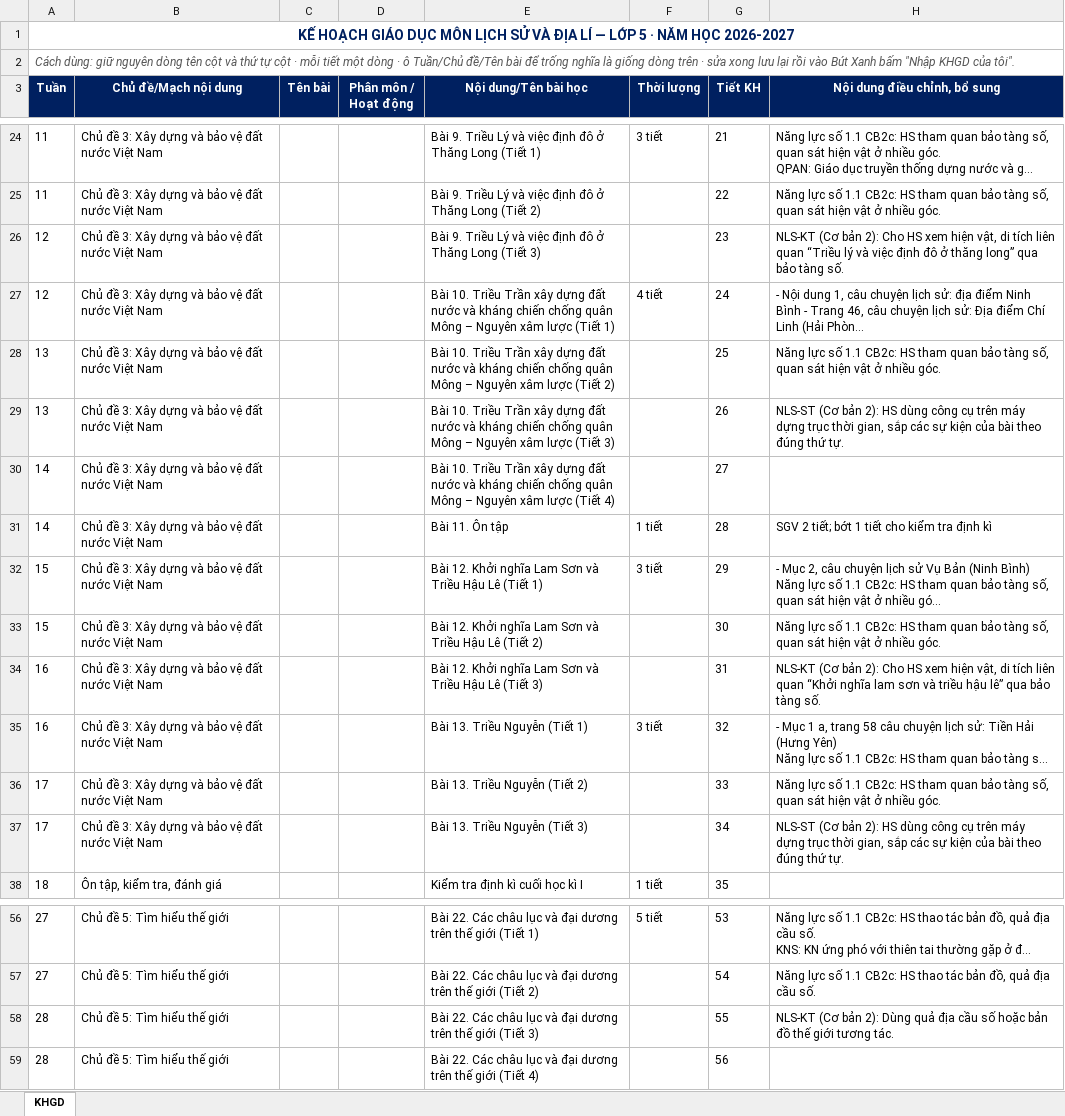
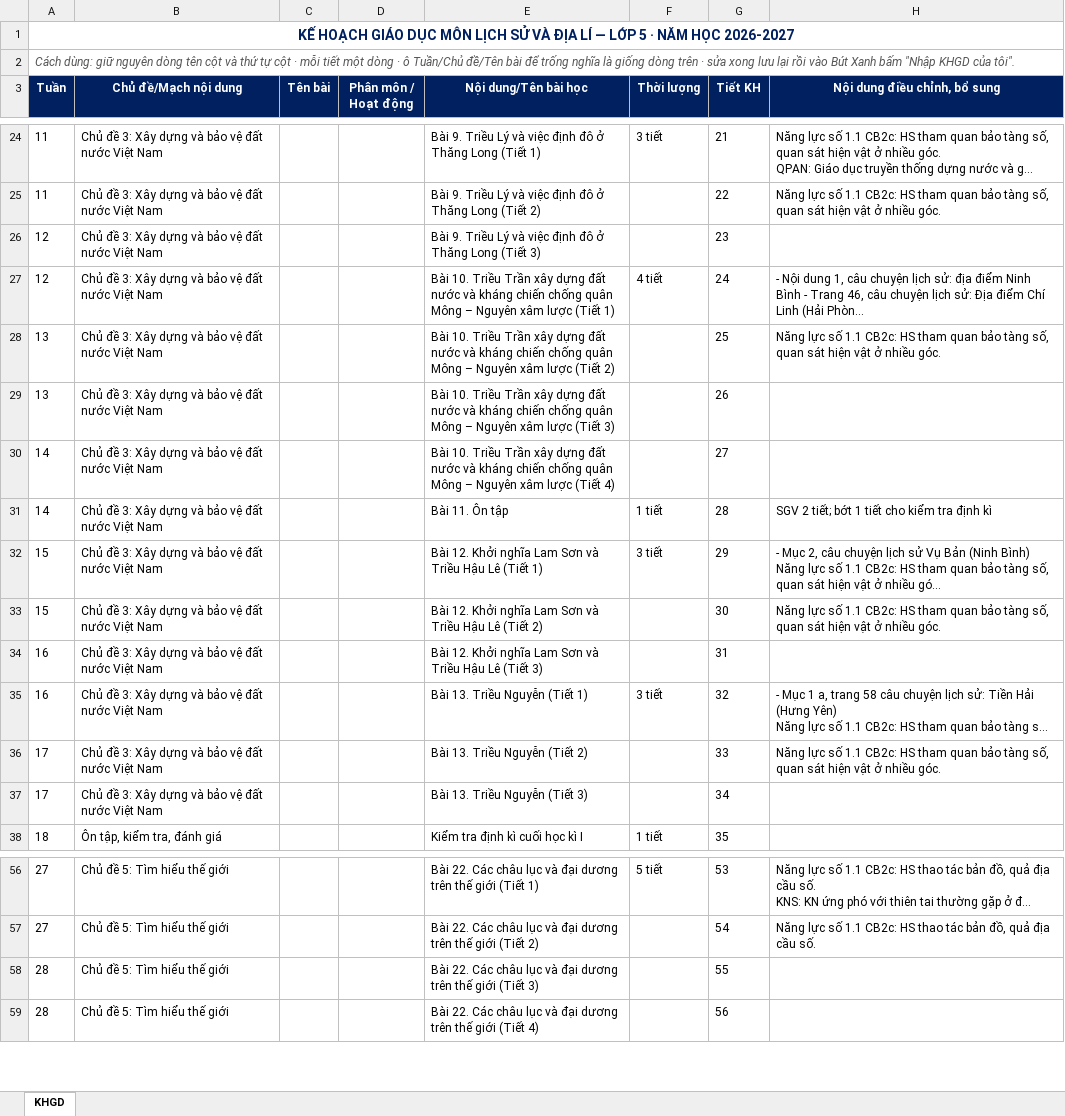
Before and after one commit to Schoolrecords/chuongtrinhgdmn, an Excel workbook: assets/docs/lop5/Lich su va Dia li - Lop 5.xlsx, sheet KHGD, drawn as a sheet; only a part is shown, gaps mark what is left out; long unchanged cells end in …; values as stored, in another font and other column widths than the file's, no borders; the diff names each change by its address in the sheet, - before the commit and + after, or states it on an @@ line.

```diff
--- a/assets/docs/lop5/Lich su va Dia li - Lop 5.xlsx (sheet KHGD)
+++ b/assets/docs/lop5/Lich su va Dia li - Lop 5.xlsx (sheet KHGD)
-H26 (Nội dung điều chỉnh, bổ sung): NLS-KT (Cơ bản 2): Cho HS xem hiện vật, di tích liên quan “Triều lý và việc định đô ở thăng long” qua bảo tàng số.
+H26 (Nội dung điều chỉnh, bổ sung): (empty)
-H29 (Nội dung điều chỉnh, bổ sung): NLS-ST (Cơ bản 2): HS dùng công cụ trên máy dựng trục thời gian, sắp các sự kiện của bài theo đúng thứ tự.
+H29 (Nội dung điều chỉnh, bổ sung): (empty)
-H34 (Nội dung điều chỉnh, bổ sung): NLS-KT (Cơ bản 2): Cho HS xem hiện vật, di tích liên quan “Khởi nghĩa lam sơn và triều hậu lê” qua bảo tàng số.
+H34 (Nội dung điều chỉnh, bổ sung): (empty)
-H37 (Nội dung điều chỉnh, bổ sung): NLS-ST (Cơ bản 2): HS dùng công cụ trên máy dựng trục thời gian, sắp các sự kiện của bài theo đúng thứ tự.
+H37 (Nội dung điều chỉnh, bổ sung): (empty)
-H58 (Nội dung điều chỉnh, bổ sung): NLS-KT (Cơ bản 2): Dùng quả địa cầu số hoặc bản đồ thế giới tương tác.
+H58 (Nội dung điều chỉnh, bổ sung): (empty)
```
Also changed, not shown: assets/docs/lop4/Dao duc - Lop 4.xlsx, assets/docs/lop4/Khoa hoc - Lop 4.xlsx, 28 other files.
